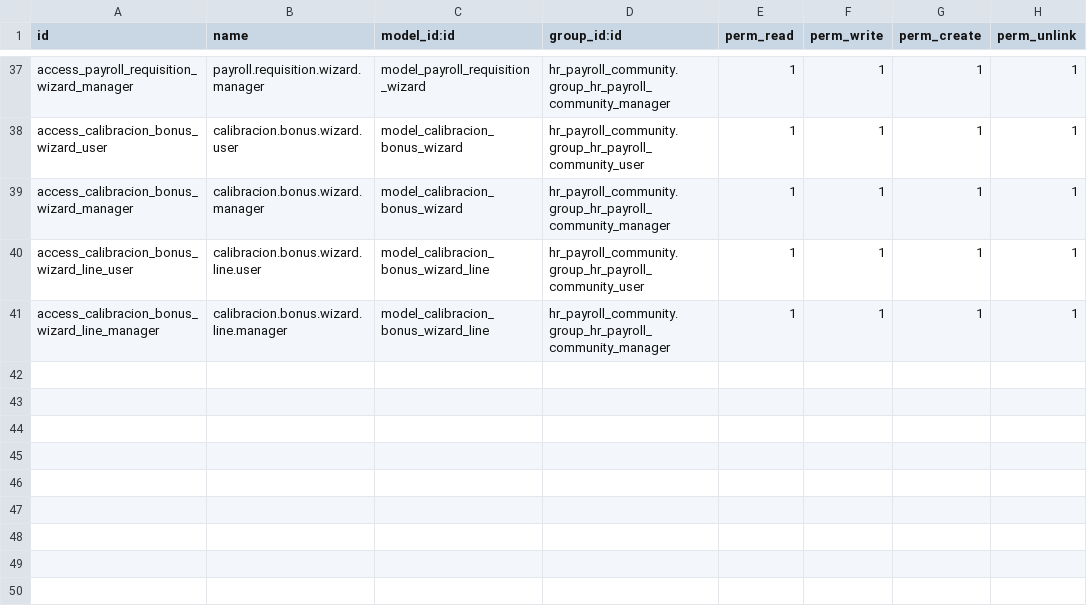
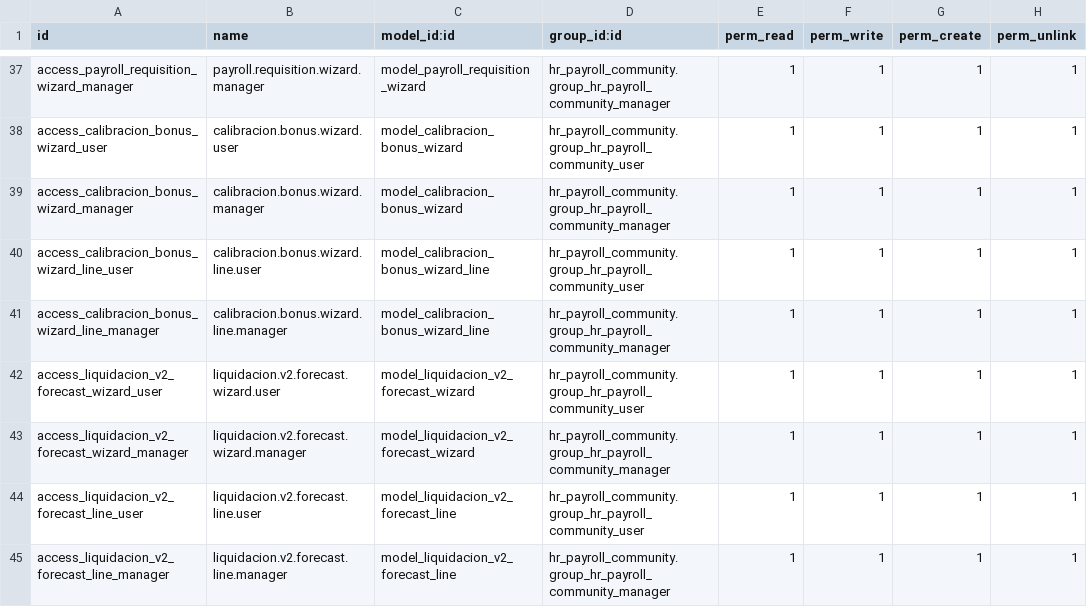
Before and after one commit to infornet1/odoo-dev, a CSV file: addons/ueipab_payroll_enhancements/security/ir.model.access.csv, drawn as a sheet; only a part is shown, gaps mark what is left out.

```diff
--- a/addons/ueipab_payroll_enhancements/security/ir.model.access.csv
+++ b/addons/ueipab_payroll_enhancements/security/ir.model.access.csv
@@ -41 +41,5 @@ access_calibracion_bonus_wizard_line_user,calibracion.bonus.wizard.line.user,mod
 access_calibracion_bonus_wizard_line_manager,calibracion.bonus.wizard.line.manager,model_calibracion_bonus_wizard_line,hr_payroll_community.group_hr_payroll_community_manager,1,1,1,1
+access_liquidacion_v2_forecast_wizard_user,liquidacion.v2.forecast.wizard.user,model_liquidacion_v2_forecast_wizard,hr_payroll_community.group_hr_payroll_community_user,1,1,1,1
+access_liquidacion_v2_forecast_wizard_manager,liquidacion.v2.forecast.wizard.manager,model_liquidacion_v2_forecast_wizard,hr_payroll_community.group_hr_payroll_community_manager,1,1,1,1
+access_liquidacion_v2_forecast_line_user,liquidacion.v2.forecast.line.user,model_liquidacion_v2_forecast_line,hr_payroll_community.group_hr_payroll_community_user,1,1,1,1
+access_liquidacion_v2_forecast_line_manager,liquidacion.v2.forecast.line.manager,model_liquidacion_v2_forecast_line,hr_payroll_community.group_hr_payroll_community_manager,1,1,1,1
```
Also changed, not shown: 9 other files.
